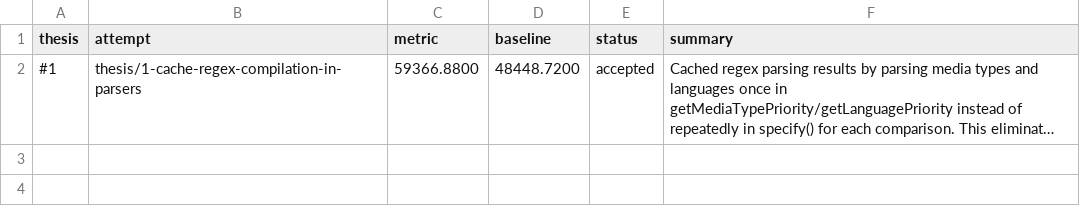
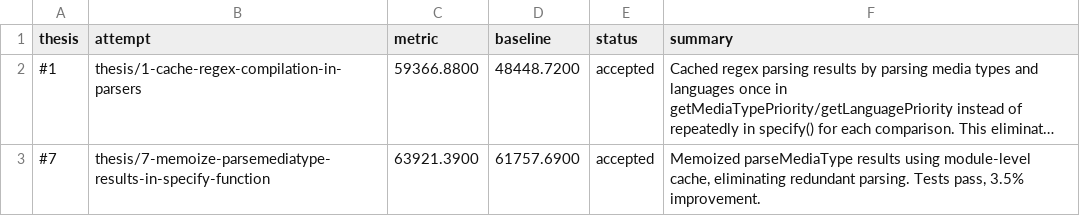
Before and after one commit to samadin-123/negotiator, a TSV file: results.tsv, drawn as a sheet; long unchanged cells end in …; the diff names each change by its address in the sheet, - before the commit and + after, or states it on an @@ line.

Commit message:
Update results.tsv via polyresearch sync.

```diff
--- a/results.tsv
+++ b/results.tsv
+row 3: #7 | thesis/7-memoize-parsemediatype-results-in-specify-function | 63921.3900 | 61757.6900 | accepted | Memoized parseMediaType results using module-level cache, eliminating redundant parsing. Tests pass, 3.5% improvement.
```
